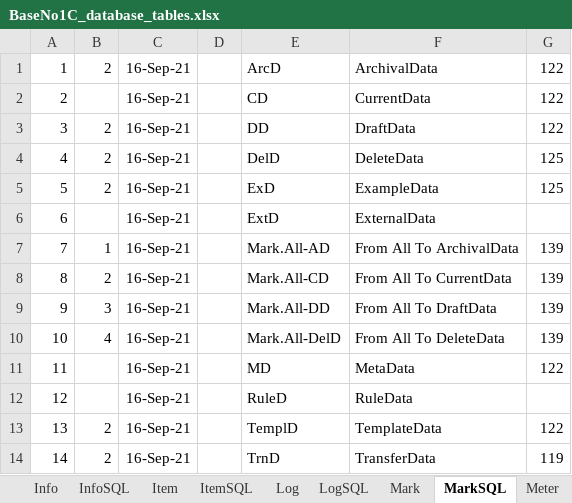
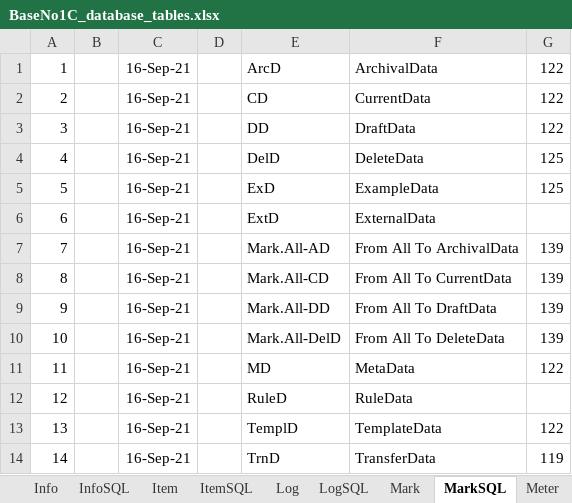
Before and after one commit to KursakovSA/AccBase, an Excel workbook: BaseNo1C_database_tables.xlsx, sheet MarkSQL, drawn as a sheet; values as stored, in another font and other column widths than the file's, no borders; the diff names each change by its address in the sheet, - before the commit and + after, or states it on an @@ line.

```diff
--- a/BaseNo1C_database_tables.xlsx (sheet MarkSQL)
+++ b/BaseNo1C_database_tables.xlsx (sheet MarkSQL)
-B1: 2
+B1: (empty)
-B3:B5: 2
+B3:B5: (empty)
-B7: 1
+B7: (empty)
-B8: 2
+B8: (empty)
-B9: 3
+B9: (empty)
-B10: 4
+B10: (empty)
-B13:B14: 2
+B13:B14: (empty)
```
Also changed, not shown: sheet Mark, sheet SliceSQL, sheet Slice, sheet Asset, sheet RoleSQL, sheet Role, 3 more sheets.
